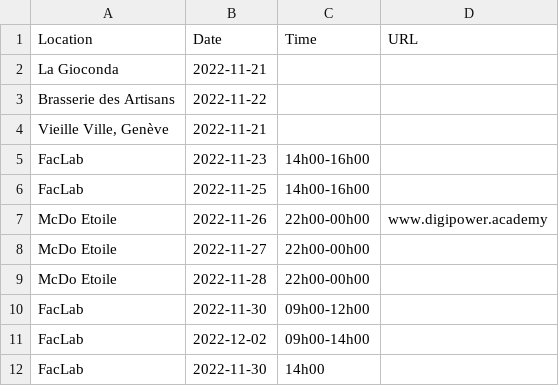
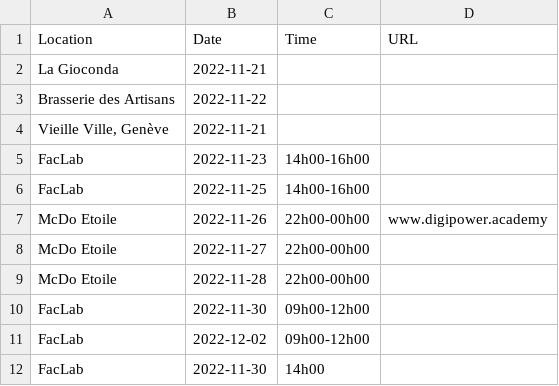
Before and after one commit to hestiaAI/fibery-public, a CSV file: permanences/uber-driver-permanences.csv, drawn as a sheet.

Commit message:
Update uber-driver-permanences.csv

```diff
--- a/permanences/uber-driver-permanences.csv
+++ b/permanences/uber-driver-permanences.csv
@@ -10,3 +10,3 @@ Location,Date,Time,URL
 "FacLab","2022-11-30","09h00-12h00",""
-"FacLab","2022-12-02","09h00-14h00",""
+"FacLab","2022-12-02","09h00-12h00",""
 "FacLab","2022-11-30","14h00 ",""
```
